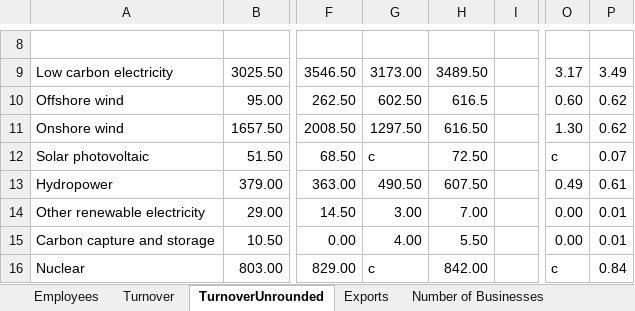
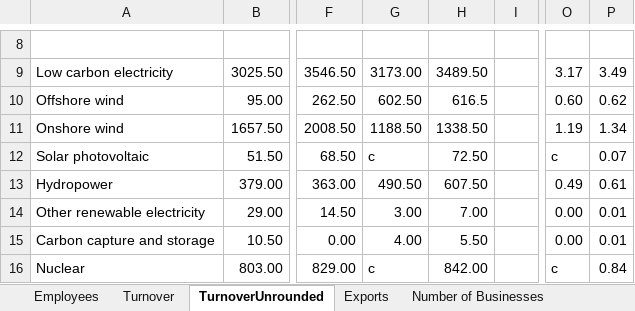
Before and after one commit to sallysemple/Scottish-Energy-Statistics-Hub, an Excel workbook: Structure/2 - Renewables/Economy/EconomyTables.xlsx, sheet TurnoverUnrounded, drawn as a sheet; only a part is shown, gaps mark what is left out; values as stored, in another font and other column widths than the file's, no borders; the diff names each change by its address in the sheet, - before the commit and + after, or states it on an @@ line.

```diff
--- a/Structure/2 - Renewables/Economy/EconomyTables.xlsx (sheet TurnoverUnrounded)
+++ b/Structure/2 - Renewables/Economy/EconomyTables.xlsx (sheet TurnoverUnrounded)
-G11: 1297.50
+G11: 1188.50
-H11: 616.50
+H11: 1338.50
-O11: 1.30
+O11: 1.19
-P11: 0.62
+P11: 1.34
```
Also changed, not shown: sheet Turnover, sheet Exports, sheet Employees, sheet Number of Businesses, 2 other files.
